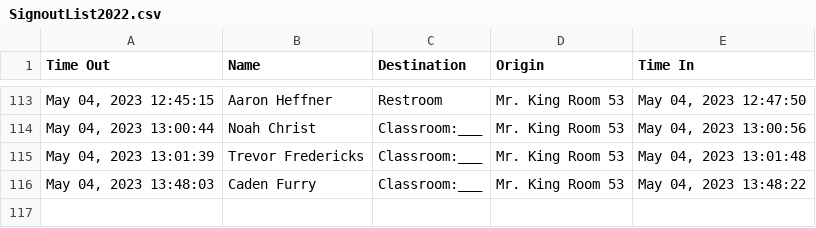
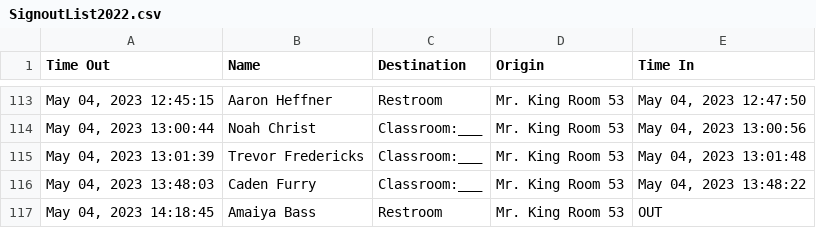
Before and after one commit to MrKing-dev/raspi_qr_passes, a CSV file: qr_passes_final/SignoutList2022.csv, drawn as a sheet; only a part is shown, gaps mark what is left out; the diff names each change by its address in the sheet, - before the commit and + after, or states it on an @@ line.

Commit message:
M qr_passes_final/SignoutList2022.csv

```diff
--- a/qr_passes_final/SignoutList2022.csv
+++ b/qr_passes_final/SignoutList2022.csv
+row 117: May 04, 2023 14:18:45 | Amaiya Bass | Restroom | Mr. King Room 53 | OUT
```
